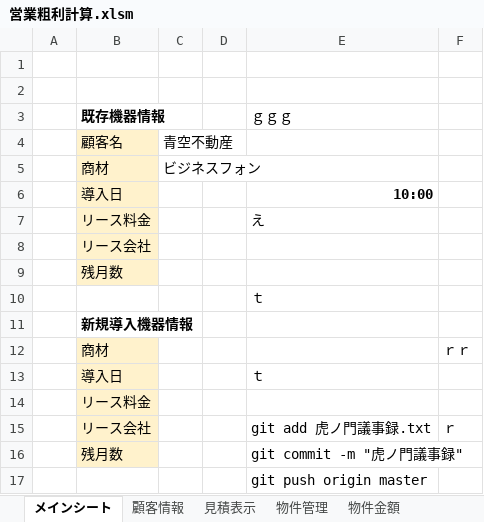
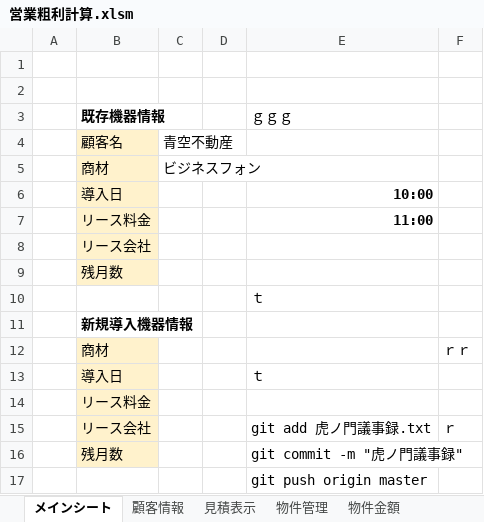
Before and after one commit to ShotaroObata/play, an Excel workbook: 営業粗利計算.xlsm, sheet メインシート, drawn as a sheet; values as stored, in another font and other column widths than the file's, no borders; charts and pictures not drawn; the diff names each change by its address in the sheet, - before the commit and + after, or states it on an @@ line.

Commit message:
虎ノ門

```diff
--- a/営業粗利計算.xlsm (sheet メインシート)
+++ b/営業粗利計算.xlsm (sheet メインシート)
-E7 (ｇｇｇ): え
+E7 (ｇｇｇ): 11:00
-E7 bold: off
+E7 bold: on
```
Also changed, not shown: charts or pictures.
